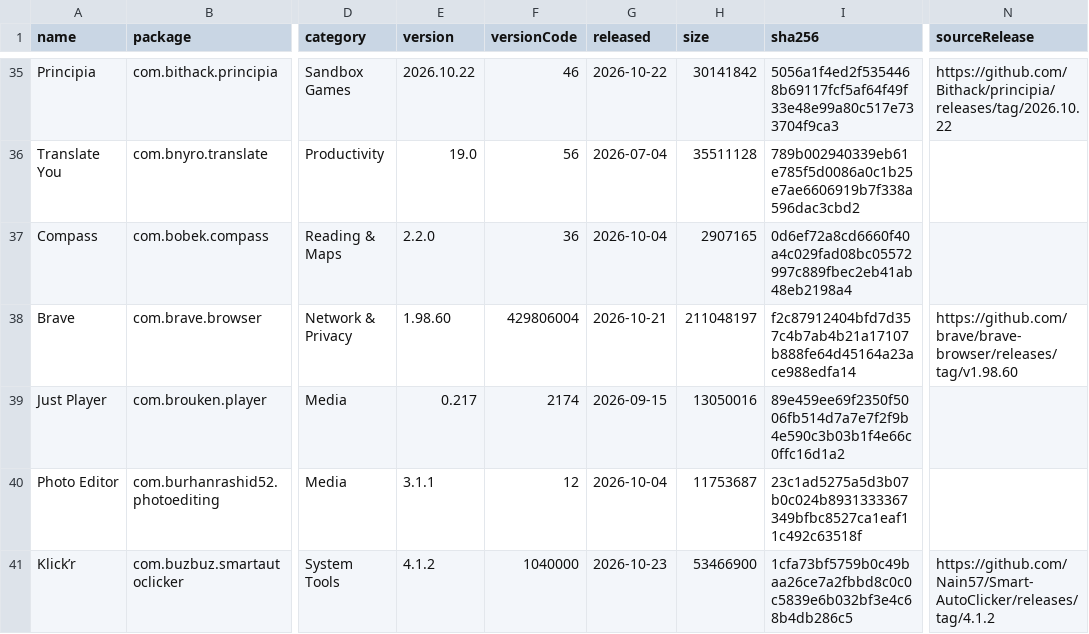
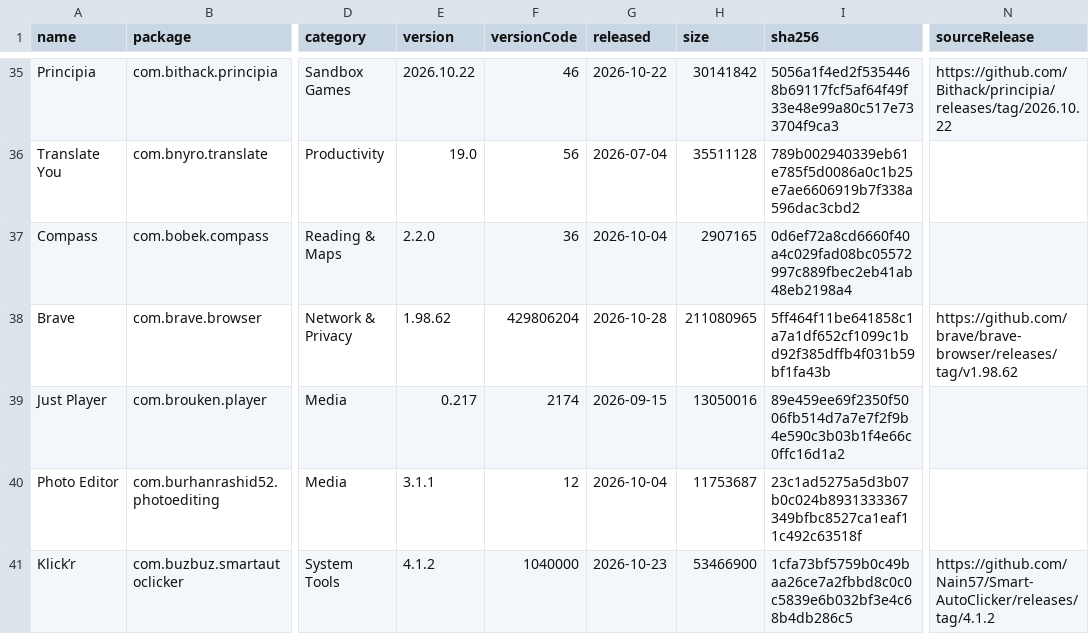
Before and after one commit to 2113apps/verified-android-apps, a CSV file: apps.csv, drawn as a sheet; only a part is shown, gaps mark what is left out; the diff names each change by its address in the sheet, - before the commit and + after, or states it on an @@ line.

```diff
--- a/apps.csv
+++ b/apps.csv
-E38 (version): 1.98.60
+E38 (version): 1.98.62
-F38 (versionCode): 429806004
+F38 (versionCode): 429806204
-G38 (released): 2026-10-21
+G38 (released): 2026-10-28
-H38 (size): 211048197
+H38 (size): 211080965
-I38 (sha256): f2c87912404bfd7d357c4b7ab4b21a17107b888fe64d45164a23ace988edfa14
+I38 (sha256): 5ff464f11be641858c1a7a1df652cf1099c1bd92f385dffb4f031b59bf1fa43b
-N38 (sourceRelease): https://github.com/brave/brave-browser/releases/tag/v1.98.60
+N38 (sourceRelease): https://github.com/brave/brave-browser/releases/tag/v1.98.62
```
Also changed, not shown: 1 other file.
